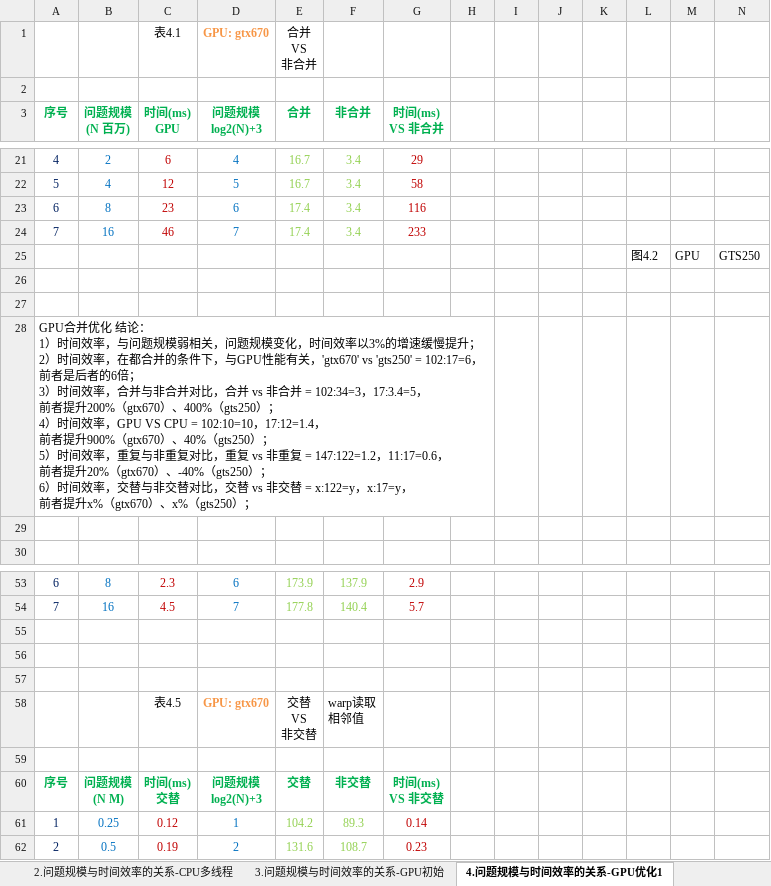
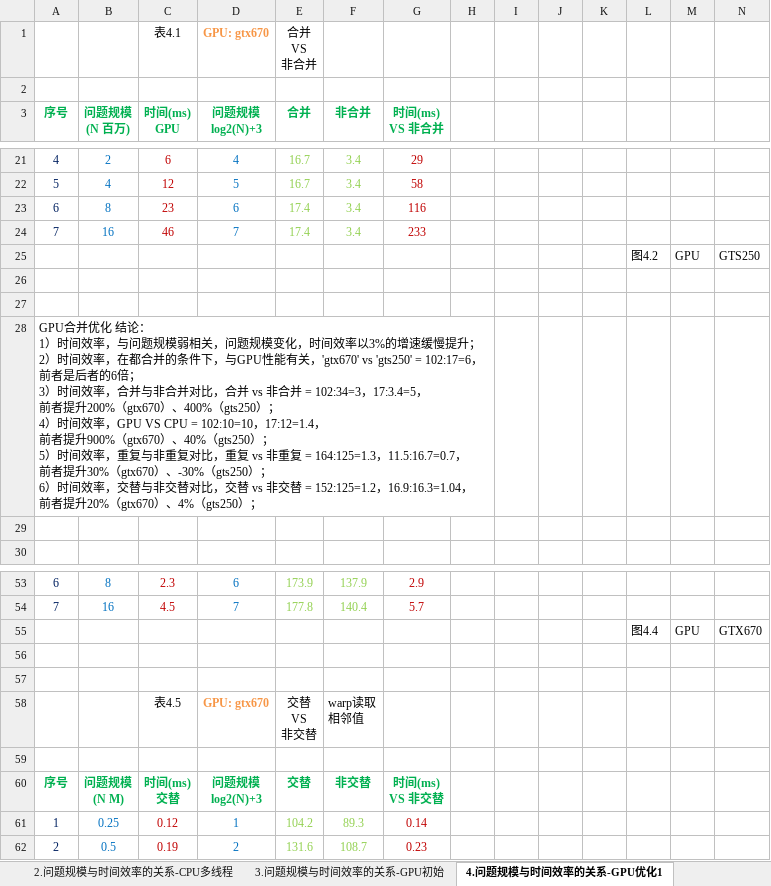
Before and after one commit to soulsheng/CudaAccMs3d, an Excel workbook: doc/基于CUDA的三维动画实时绘制效率改善算法.xlsx, sheet 4.问题规模与时间效率的关系-GPU优化1, drawn as a sheet; only a part is shown, gaps mark what is left out; values as stored, in another font and other column widths than the file's, no borders; charts and pictures not drawn; ↵ is a line break in a cell; the diff covers the shown part only; the diff names each change by its address in the sheet, - before the commit and + after, or states it on an @@ line.

```diff
--- a/doc/基于CUDA的三维动画实时绘制效率改善算法.xlsx (sheet 4.问题规模与时间效率的关系-GPU优化1)
+++ b/doc/基于CUDA的三维动画实时绘制效率改善算法.xlsx (sheet 4.问题规模与时间效率的关系-GPU优化1)
-A28 (序号): …重复 = 147:122=1.2，11:17=0.6， ↵ 前者提升20%（gtx670）、-40%（gts250）； ↵ 6）时间效率，交替与非交替对比，交替 vs 非交替 = x:122=y，x:17=y， ↵ 前者提升x%（gtx670）、x%（gts250）；
+A28 (序号): …重复 = 164:125=1.3，11.5:16.7=0.7， ↵ 前者提升30%（gtx670）、-30%（gts250）； ↵ 6）时间效率，交替与非交替对比，交替 vs 非交替 = 152:125=1.2，16.9:16.3=1.04， ↵ 前者提升20%（gtx670）、4%（gts250）；
-row 55: (empty)
+row 55:  |  |  |  |  |  |  |  |  |  |  | 图4.4 | GPU | GTX670
```
Also changed, not shown: 2 added rows, 1 removed row and 30 edited cells elsewhere in this sheet, charts or pictures.
